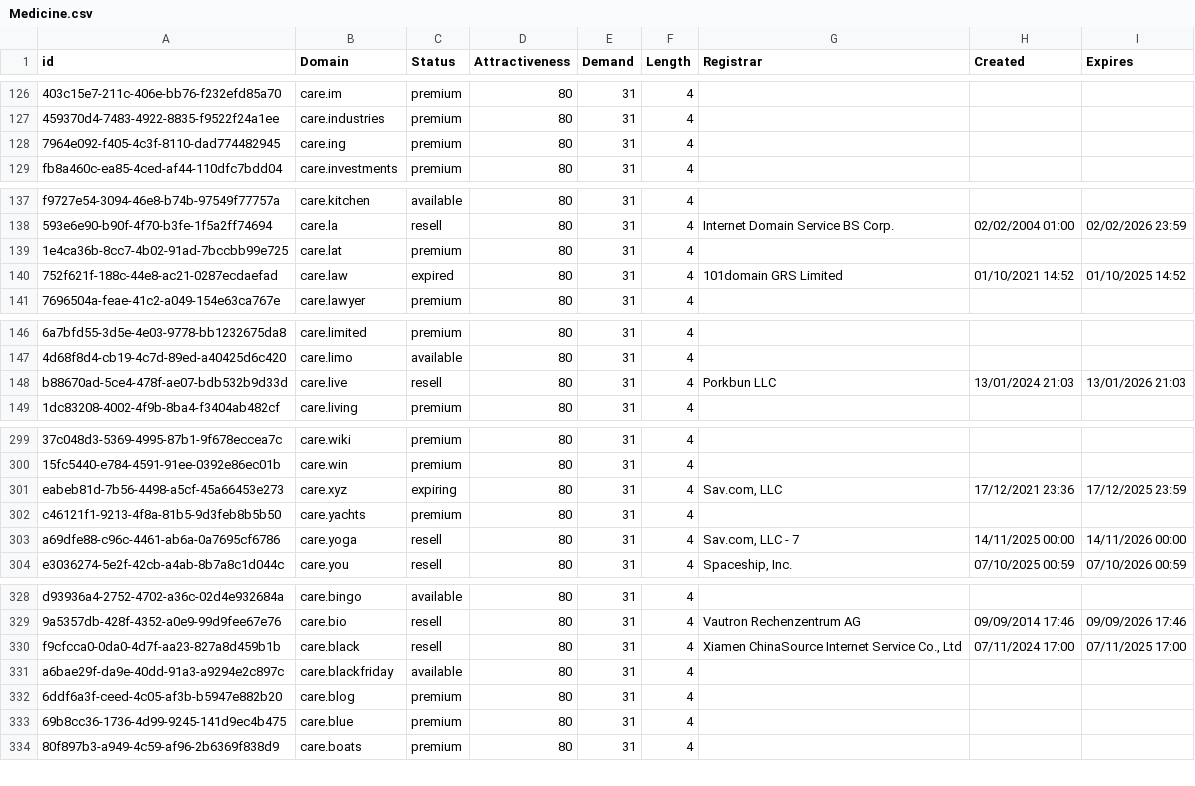
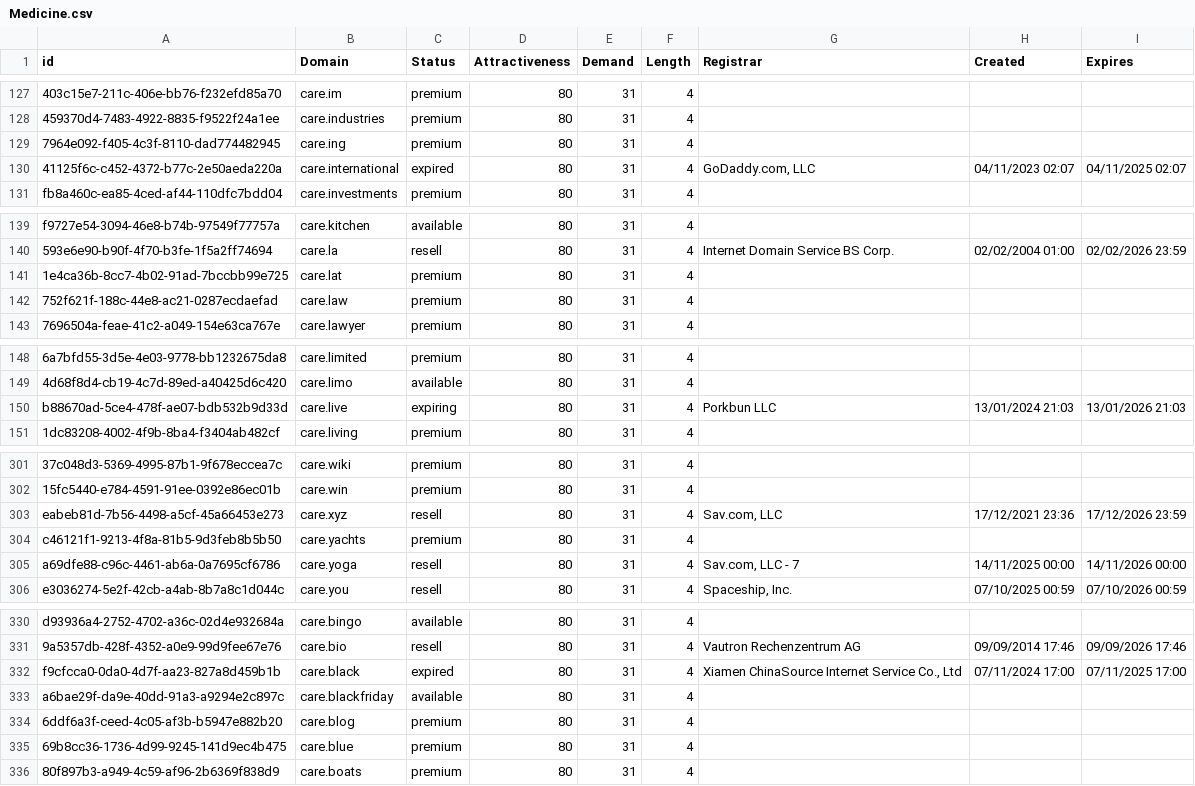
Before and after one commit to UniqueDomains/medicine-oneword-domains, a CSV file: Medicine.csv, drawn as a sheet; only a part is shown, gaps mark what is left out; addresses are those after the commit; the diff covers the shown part only; the diff names each change by its address in the sheet, - before the commit and + after, or states it on an @@ line.

Commit message:
Domains update

```diff
--- a/Medicine.csv
+++ b/Medicine.csv
+row 130: 41125f6c-c452-4372-b77c-2e50aeda220a | care.international | expired | 80 | 31 | 4 | GoDaddy.com, LLC | 04/11/2023 02:07 | 04/11/2025 02:07
-C142 (Status): expired
+C142 (Status): premium
-G142 (Registrar): 101domain GRS Limited
+G142 (Registrar): (empty)
-H142 (Created): 01/10/2021 14:52
+H142 (Created): (empty)
-I142 (Expires): 01/10/2025 14:52
+I142 (Expires): (empty)
-C150 (Status): resell
+C150 (Status): expiring
-C303 (Status): expiring
+C303 (Status): resell
-I303 (Expires): 17/12/2025 23:59
+I303 (Expires): 17/12/2026 23:59
-C332 (Status): resell
+C332 (Status): expired
```
Also changed, not shown: 10 added rows and 11 removed rows elsewhere in this file, 2 other files.
